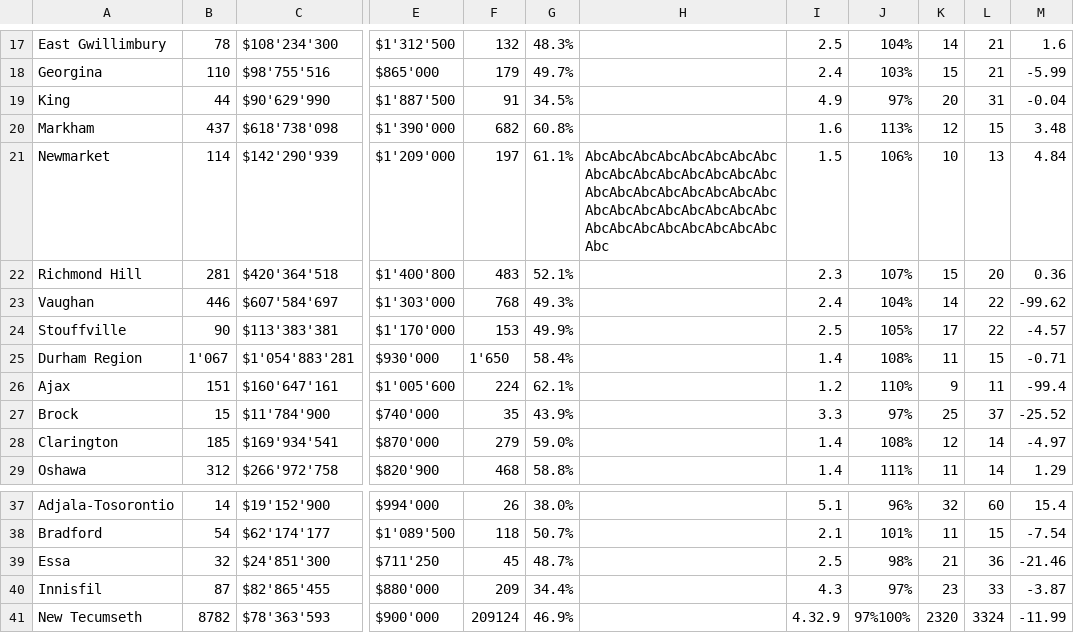
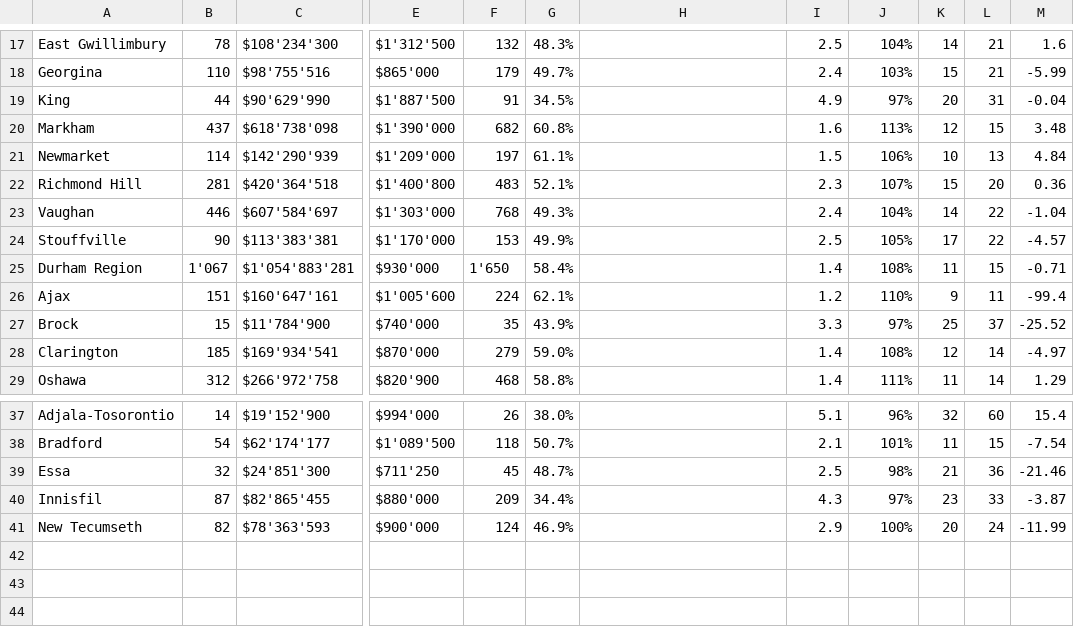
Before and after one commit to JosephBargan212/Listings212, a CSV file: Clean_A_Output_2305.csv, drawn as a sheet; only a part is shown, gaps mark what is left out; the diff names each change by its address in the sheet, - before the commit and + after, or states it on an @@ line.

Commit message:
Update Clean_A_Output_2305.csv

```diff
--- a/Clean_A_Output_2305.csv
+++ b/Clean_A_Output_2305.csv
-H21: AbcAbcAbcAbcAbcAbcAbcAbcAbcAbcAbcAbcAbcAbcAbcAbcAbcAbcAbcAbcAbcAbcAbcAbcAbcAbcAbcAbcAbcAbcAbcAbcAbcAbcAbcAbcAbcAbcAbcAbcAbc
+H21: (empty)
-M23: -99.62
+M23: -1.04
-B41: 8782
+B41: 82
-F41: 209124
+F41: 124
-I41: 4.32.9
+I41: 2.9
-J41: 97%100%
+J41: 100%
-K41: 2320
+K41: 20
-L41: 3324
+L41: 24
```
